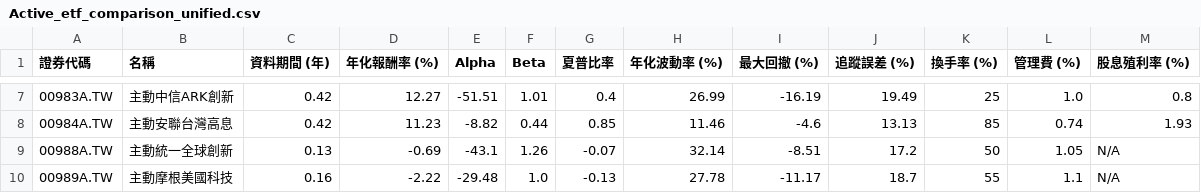
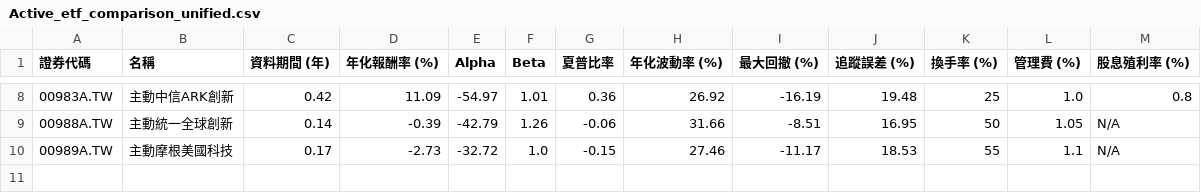
Before and after one commit to huangtop/ETF_Engine, a CSV file: charts_output/Active_etf_comparison_unified.csv, drawn as a sheet; only a part is shown, gaps mark what is left out; the diff covers the shown part only.

```diff
--- a/charts_output/Active_etf_comparison_unified.csv
+++ b/charts_output/Active_etf_comparison_unified.csv
@@ -7,4 +8,3 @@
-00983A.TW,主動中信ARK創新,0.42,12.27,-51.51,1.01,0.4,26.99,-16.19,19.49,25,1.0,0.8
-00984A.TW,主動安聯台灣高息,0.42,11.23,-8.82,0.44,0.85,11.46,-4.6,13.13,85,0.74,1.93
-00988A.TW,主動統一全球創新,0.13,-0.69,-43.1,1.26,-0.07,32.14,-8.51,17.2,50,1.05,N/A
-00989A.TW,主動摩根美國科技,0.16,-2.22,-29.48,1.0,-0.13,27.78,-11.17,18.7,55,1.1,N/A
+00983A.TW,主動中信ARK創新,0.42,11.09,-54.97,1.01,0.36,26.92,-16.19,19.48,25,1.0,0.8
+00988A.TW,主動統一全球創新,0.14,-0.39,-42.79,1.26,-0.06,31.66,-8.51,16.95,50,1.05,N/A
+00989A.TW,主動摩根美國科技,0.17,-2.73,-32.72,1.0,-0.15,27.46,-11.17,18.53,55,1.1,N/A
```
Also changed, not shown: 1 added row and 28 edited cells elsewhere in this file, charts_output/HighDividend_etf_comparison_unified.csv, charts_output/Industry_etf_comparison_unified.csv, 22 other files.
